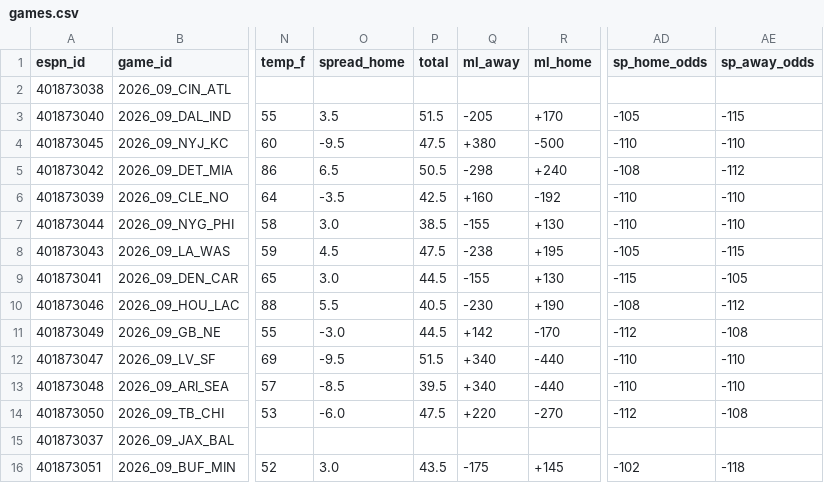
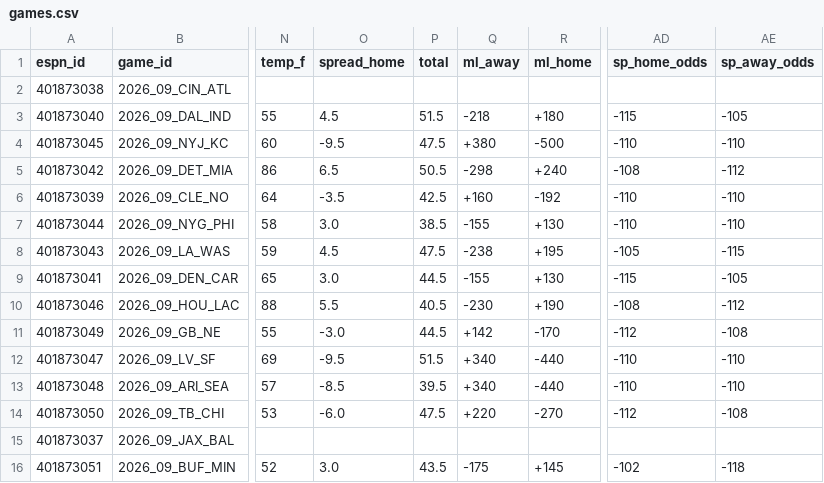
Before and after one commit to hyongdopaulyoon-sketch/hyongdopaulyoon-sketch-nfl-weekly, a CSV file: data/2026-w09/games.csv, drawn as a sheet; only a part is shown, gaps mark what is left out; the diff names each change by its address in the sheet, - before the commit and + after, or states it on an @@ line.

```diff
--- a/data/2026-w09/games.csv
+++ b/data/2026-w09/games.csv
-O3 (spread_home): 3.5
+O3 (spread_home): 4.5
-Q3 (ml_away): -205
+Q3 (ml_away): -218
-R3 (ml_home): +170
+R3 (ml_home): +180
-AD3 (sp_home_odds): -105
+AD3 (sp_home_odds): -115
-AE3 (sp_away_odds): -115
+AE3 (sp_away_odds): -105
```
Also changed, not shown: data/2026-w09/inactives.csv, data/2026-w09/line_history.csv, 25 other files.
